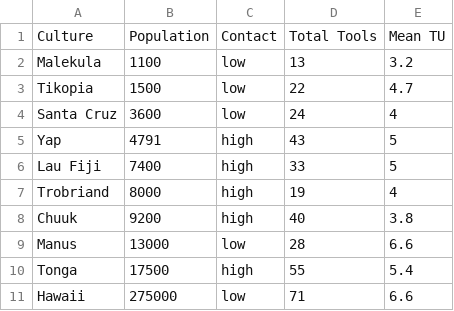
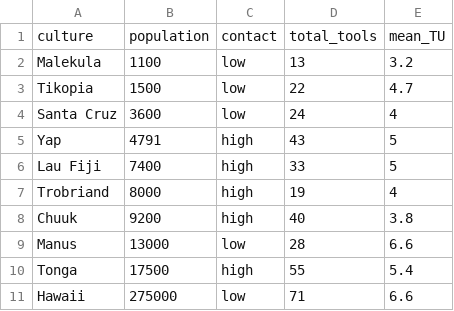
Before and after one commit to davidvandebunte/davidvandebunte.gitlab.io, a CSV file: jb/rethinking/data/islands.csv, drawn as a sheet; removed rows and columns are numbered as before the commit, all else as after; the diff names each change by its address in the sheet, - before the commit and + after, or states it on an @@ line.

Commit message:
1.92 test test
- adding tests for book code
- WAIC/PSIS refactored to return matrices
- added Laffer data example
- sim() method for ulam() refactored - still needs some tests

```diff
--- a/jb/rethinking/data/islands.csv
+++ b/jb/rethinking/data/islands.csv
-row 1: Culture | Population | Contact | Total Tools | Mean TU
+row 1: culture | population | contact | total_tools | mean_TU
```
Also changed, not shown: 20 other files.
